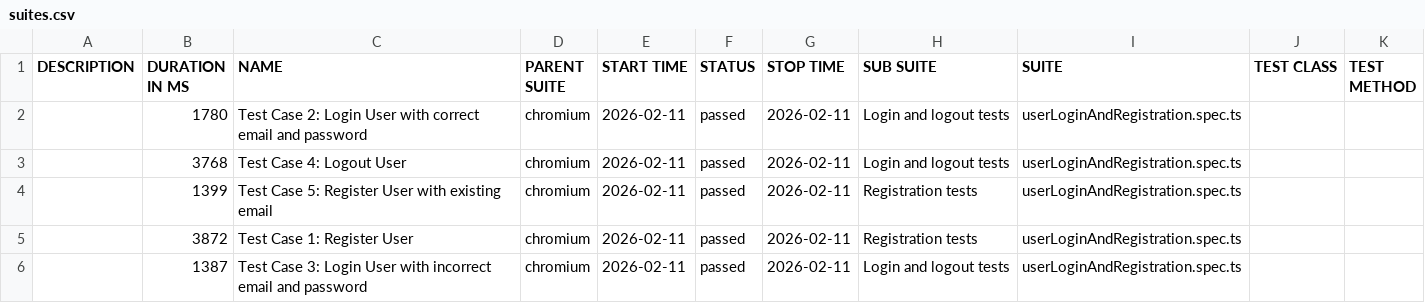
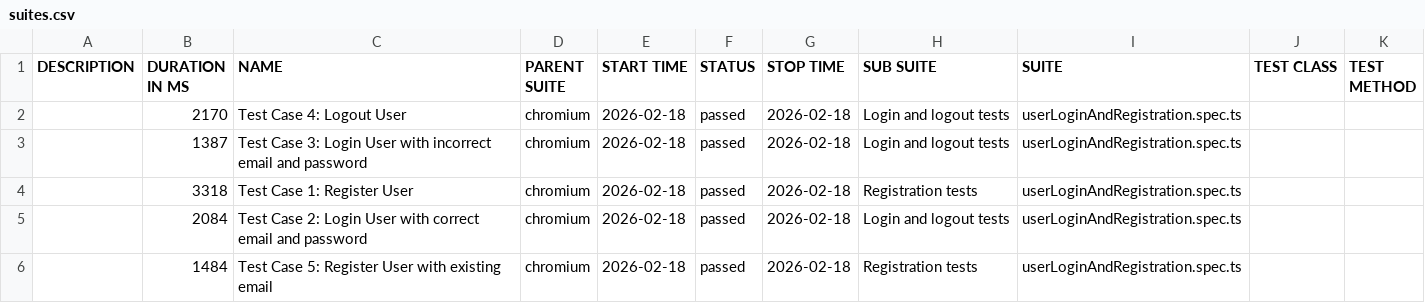
Before and after one commit to AEfremov1994/test-automation-project, a CSV file: data/suites.csv, drawn as a sheet.

```diff
--- a/data/suites.csv
+++ b/data/suites.csv
@@ -1,6 +1,6 @@
 "DESCRIPTION","DURATION IN MS","NAME","PARENT SUITE","START TIME","STATUS","STOP TIME","SUB SUITE","SUITE","TEST CLASS","TEST METHOD"
-"","1780","Test Case 2: Login User with correct email and password","chromium","2026-02-11","passed","2026-02-11","Login and logout tests","userLoginAndRegistration.spec.ts","",""
-"","3768","Test Case 4: Logout User","chromium","2026-02-11","passed","2026-02-11","Login and logout tests","userLoginAndRegistration.spec.ts","",""
-"","1399","Test Case 5: Register User with existing email","chromium","2026-02-11","passed","2026-02-11","Registration tests","userLoginAndRegistration.spec.ts","",""
-"","3872","Test Case 1: Register User","chromium","2026-02-11","passed","2026-02-11","Registration tests","userLoginAndRegistration.spec.ts","",""
-"","1387","Test Case 3: Login User with incorrect email and password","chromium","2026-02-11","passed","2026-02-11","Login and logout tests","userLoginAndRegistration.spec.ts","",""
+"","2170","Test Case 4: Logout User","chromium","2026-02-18","passed","2026-02-18","Login and logout tests","userLoginAndRegistration.spec.ts","",""
+"","1387","Test Case 3: Login User with incorrect email and password","chromium","2026-02-18","passed","2026-02-18","Login and logout tests","userLoginAndRegistration.spec.ts","",""
+"","3318","Test Case 1: Register User","chromium","2026-02-18","passed","2026-02-18","Registration tests","userLoginAndRegistration.spec.ts","",""
+"","2084","Test Case 2: Login User with correct email and password","chromium","2026-02-18","passed","2026-02-18","Login and logout tests","userLoginAndRegistration.spec.ts","",""
+"","1484","Test Case 5: Register User with existing email","chromium","2026-02-18","passed","2026-02-18","Registration tests","userLoginAndRegistration.spec.ts","",""
```
Also changed, not shown: 30 other files.
